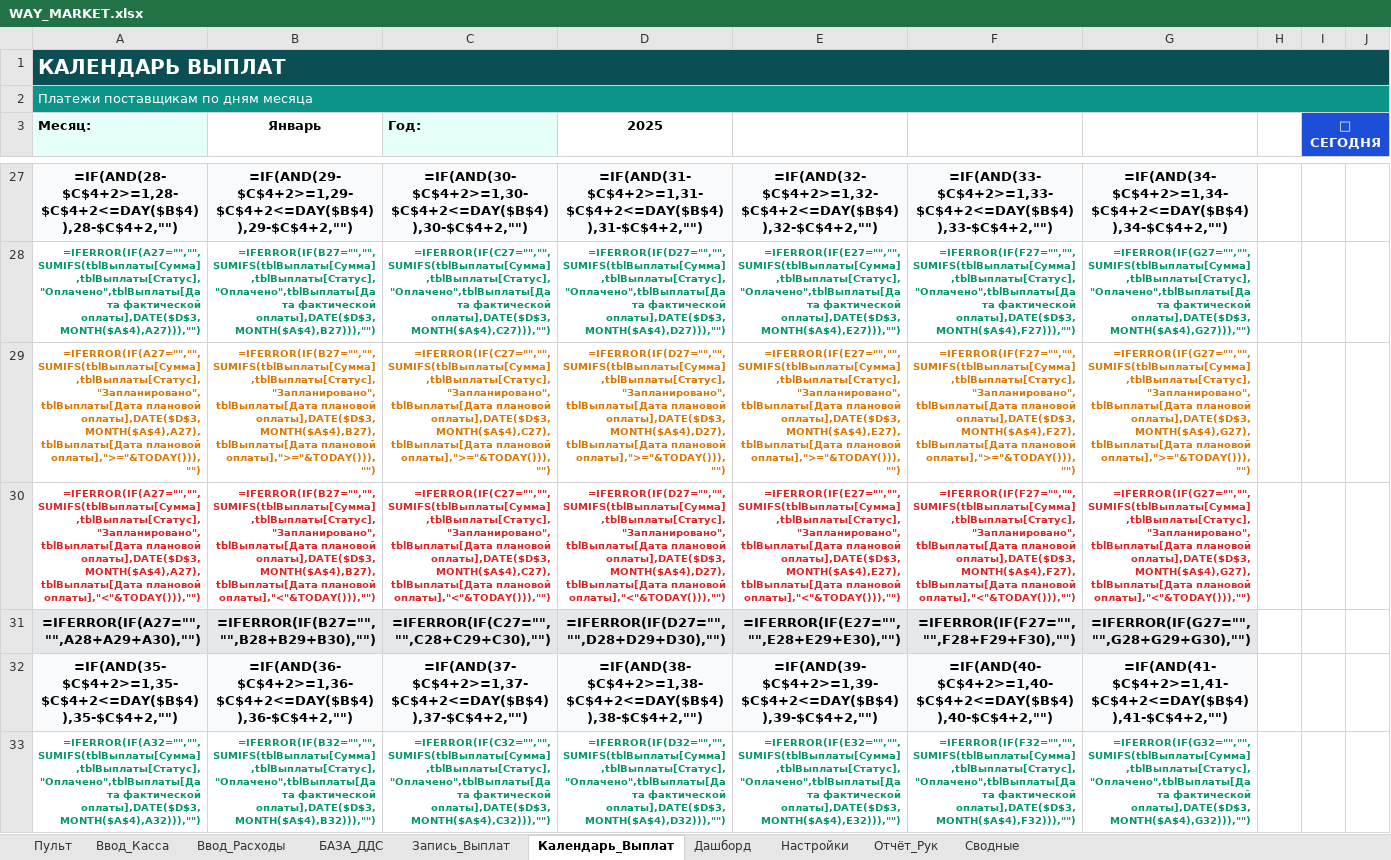
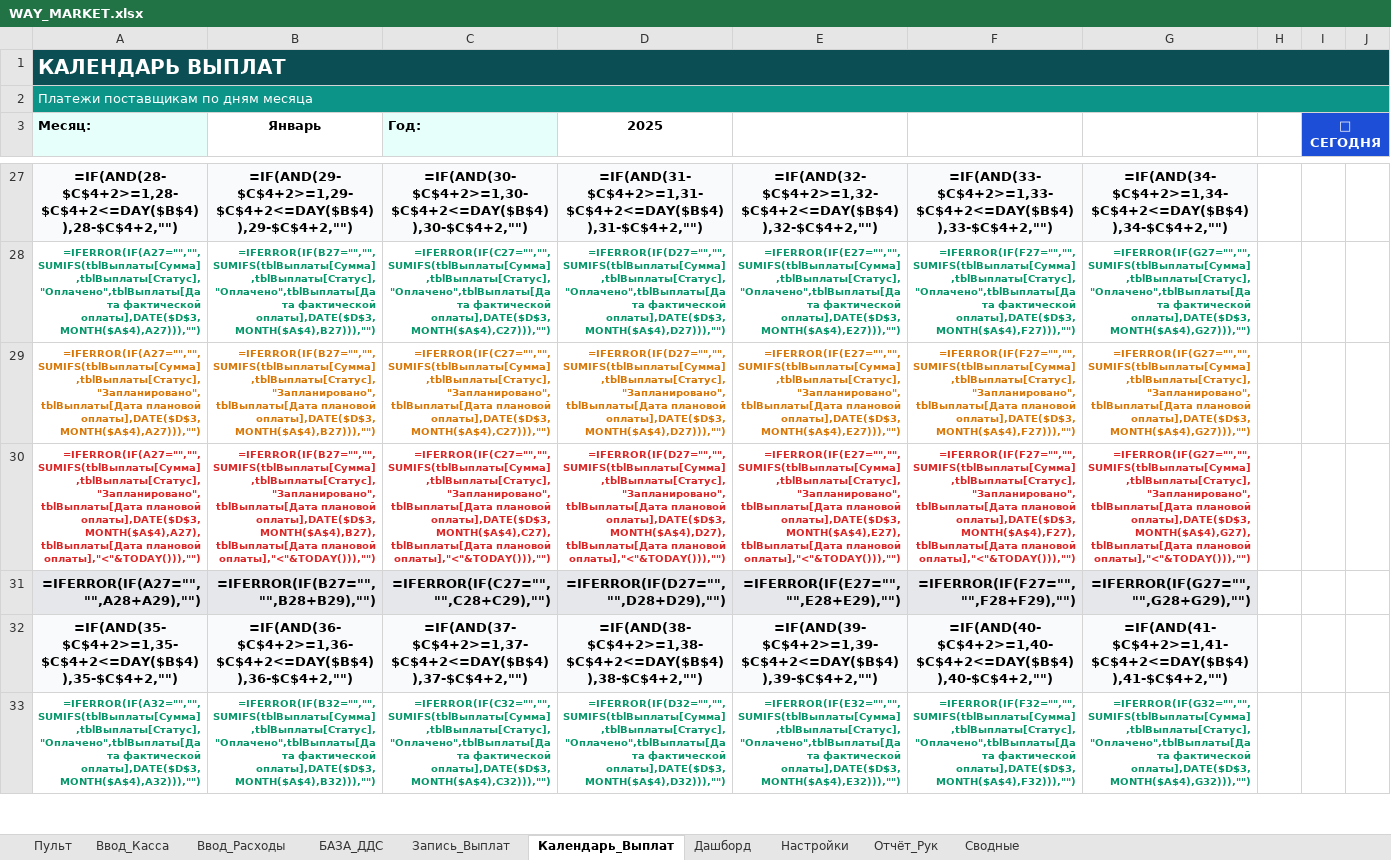
Before and after one commit to dexauron/Auron, an Excel workbook: WAY_MARKET.xlsx, sheet Календарь_Выплат, drawn as a sheet; only a part is shown, gaps mark what is left out; values as stored, in another font and other column widths than the file's, no borders; formulas without a stored value are shown as written; charts and pictures not drawn; the diff covers the shown part only; the diff names each change by its address in the sheet, - before the commit and + after, or states it on an @@ line.

```diff
--- a/WAY_MARKET.xlsx (sheet Календарь_Выплат)
+++ b/WAY_MARKET.xlsx (sheet Календарь_Выплат)
-A29 (Месяц:): =IFERROR(IF(A27="","",SUMIFS(tblВыплаты[Сумма],tblВыплаты[Статус],"Запланировано",tblВыплаты[Дата плановой оплаты],DATE($D$3,MONTH($A$4),A27),tblВыплаты[Дата плановой оплаты],">="&TODAY())),"")
+A29 (Месяц:): =IFERROR(IF(A27="","",SUMIFS(tblВыплаты[Сумма],tblВыплаты[Статус],"Запланировано",tblВыплаты[Дата плановой оплаты],DATE($D$3,MONTH($A$4),A27))),"")
-B29 (Январь): =IFERROR(IF(B27="","",SUMIFS(tblВыплаты[Сумма],tblВыплаты[Статус],"Запланировано",tblВыплаты[Дата плановой оплаты],DATE($D$3,MONTH($A$4),B27),tblВыплаты[Дата плановой оплаты],">="&TODAY())),"")
+B29 (Январь): =IFERROR(IF(B27="","",SUMIFS(tblВыплаты[Сумма],tblВыплаты[Статус],"Запланировано",tblВыплаты[Дата плановой оплаты],DATE($D$3,MONTH($A$4),B27))),"")
-C29 (Год:): =IFERROR(IF(C27="","",SUMIFS(tblВыплаты[Сумма],tblВыплаты[Статус],"Запланировано",tblВыплаты[Дата плановой оплаты],DATE($D$3,MONTH($A$4),C27),tblВыплаты[Дата плановой оплаты],">="&TODAY())),"")
+C29 (Год:): =IFERROR(IF(C27="","",SUMIFS(tblВыплаты[Сумма],tblВыплаты[Статус],"Запланировано",tblВыплаты[Дата плановой оплаты],DATE($D$3,MONTH($A$4),C27))),"")
-D29 (2025): =IFERROR(IF(D27="","",SUMIFS(tblВыплаты[Сумма],tblВыплаты[Статус],"Запланировано",tblВыплаты[Дата плановой оплаты],DATE($D$3,MONTH($A$4),D27),tblВыплаты[Дата плановой оплаты],">="&TODAY())),"")
+D29 (2025): =IFERROR(IF(D27="","",SUMIFS(tblВыплаты[Сумма],tblВыплаты[Статус],"Запланировано",tblВыплаты[Дата плановой оплаты],DATE($D$3,MONTH($A$4),D27))),"")
-E29: =IFERROR(IF(E27="","",SUMIFS(tblВыплаты[Сумма],tblВыплаты[Статус],"Запланировано",tblВыплаты[Дата плановой оплаты],DATE($D$3,MONTH($A$4),E27),tblВыплаты[Дата плановой оплаты],">="&TODAY())),"")
+E29: =IFERROR(IF(E27="","",SUMIFS(tblВыплаты[Сумма],tblВыплаты[Статус],"Запланировано",tblВыплаты[Дата плановой оплаты],DATE($D$3,MONTH($A$4),E27))),"")
-F29: =IFERROR(IF(F27="","",SUMIFS(tblВыплаты[Сумма],tblВыплаты[Статус],"Запланировано",tblВыплаты[Дата плановой оплаты],DATE($D$3,MONTH($A$4),F27),tblВыплаты[Дата плановой оплаты],">="&TODAY())),"")
+F29: =IFERROR(IF(F27="","",SUMIFS(tblВыплаты[Сумма],tblВыплаты[Статус],"Запланировано",tblВыплаты[Дата плановой оплаты],DATE($D$3,MONTH($A$4),F27))),"")
-G29: =IFERROR(IF(G27="","",SUMIFS(tblВыплаты[Сумма],tblВыплаты[Статус],"Запланировано",tblВыплаты[Дата плановой оплаты],DATE($D$3,MONTH($A$4),G27),tblВыплаты[Дата плановой оплаты],">="&TODAY())),"")
+G29: =IFERROR(IF(G27="","",SUMIFS(tblВыплаты[Сумма],tblВыплаты[Статус],"Запланировано",tblВыплаты[Дата плановой оплаты],DATE($D$3,MONTH($A$4),G27))),"")
-A31 (Месяц:): =IFERROR(IF(A27="","",A28+A29+A30),"")
+A31 (Месяц:): =IFERROR(IF(A27="","",A28+A29),"")
-B31 (Январь): =IFERROR(IF(B27="","",B28+B29+B30),"")
+B31 (Январь): =IFERROR(IF(B27="","",B28+B29),"")
-C31 (Год:): =IFERROR(IF(C27="","",C28+C29+C30),"")
+C31 (Год:): =IFERROR(IF(C27="","",C28+C29),"")
-D31 (2025): =IFERROR(IF(D27="","",D28+D29+D30),"")
+D31 (2025): =IFERROR(IF(D27="","",D28+D29),"")
-E31: =IFERROR(IF(E27="","",E28+E29+E30),"")
+E31: =IFERROR(IF(E27="","",E28+E29),"")
-F31: =IFERROR(IF(F27="","",F28+F29+F30),"")
+F31: =IFERROR(IF(F27="","",F28+F29),"")
-G31: =IFERROR(IF(G27="","",G28+G29+G30),"")
+G31: =IFERROR(IF(G27="","",G28+G29),"")
```
Also changed, not shown: 70 edited cells elsewhere in this sheet, sheet Запись_Выплат, sheet Настройки, 1 other file.
